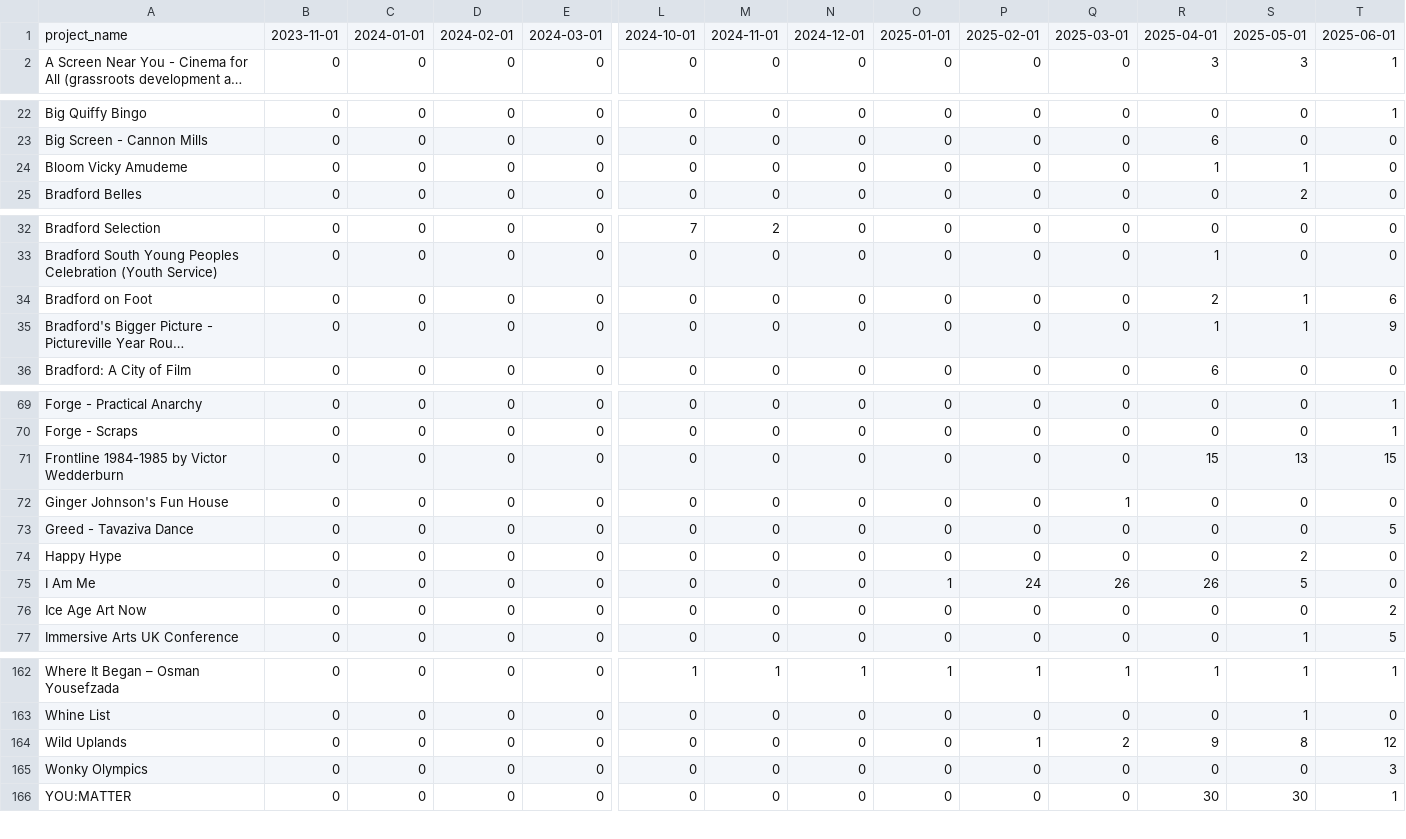
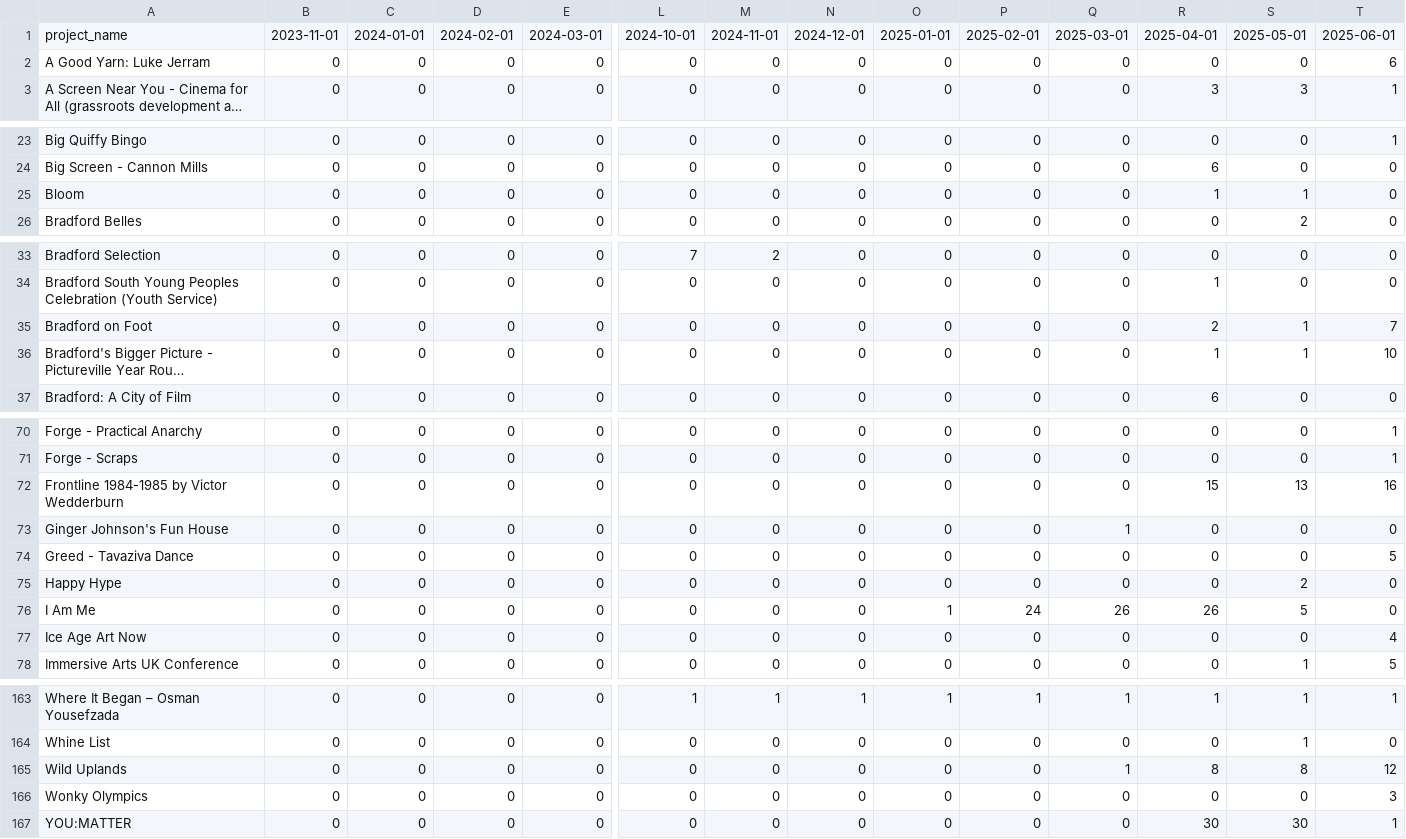
Before and after one commit to open-innovations/bradford-2025, a CSV file: src/themes/programme/_data/events/monthly_by_project.csv, drawn as a sheet; only a part is shown, gaps mark what is left out; long unchanged cells end in …; addresses are those after the commit; rows hold the shown columns only; the diff covers the shown part only; the diff names each change by its address in the sheet, - before the commit and + after, or states it on an @@ line.

```diff
--- a/src/themes/programme/_data/events/monthly_by_project.csv
+++ b/src/themes/programme/_data/events/monthly_by_project.csv
+row 2: A Good Yarn: Luke Jerram | 0 | 0 | 0 | 0 | 0 | 0 | 0 | 0 | 0 | 0 | 0 | 0 | 6
-A25: Bloom Vicky Amudeme
+A25: Bloom
-T35: 6
+T35: 7
-T36: 9
+T36: 10
-T72: 15
+T72: 16
-T77: 2
+T77: 4
-P165: 1
+P165: 0
-Q165: 2
+Q165: 1
-R165: 9
+R165: 8
```
Also changed, not shown: 1 edited cell elsewhere in this file, src/themes/programme/_data/events/monthly_breakdown.csv, src/themes/programme/_data/events/monthly_by_project_audience.csv, 22 other files.
